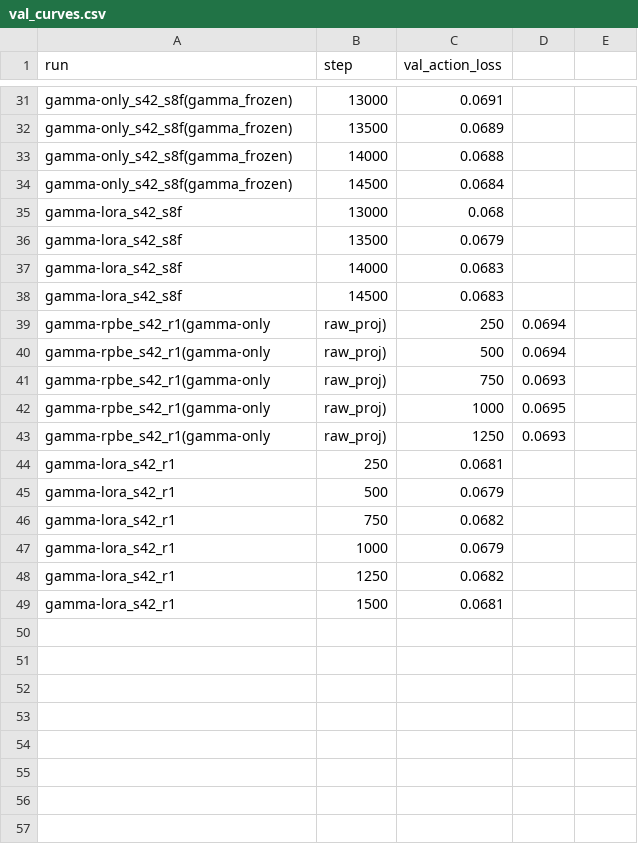
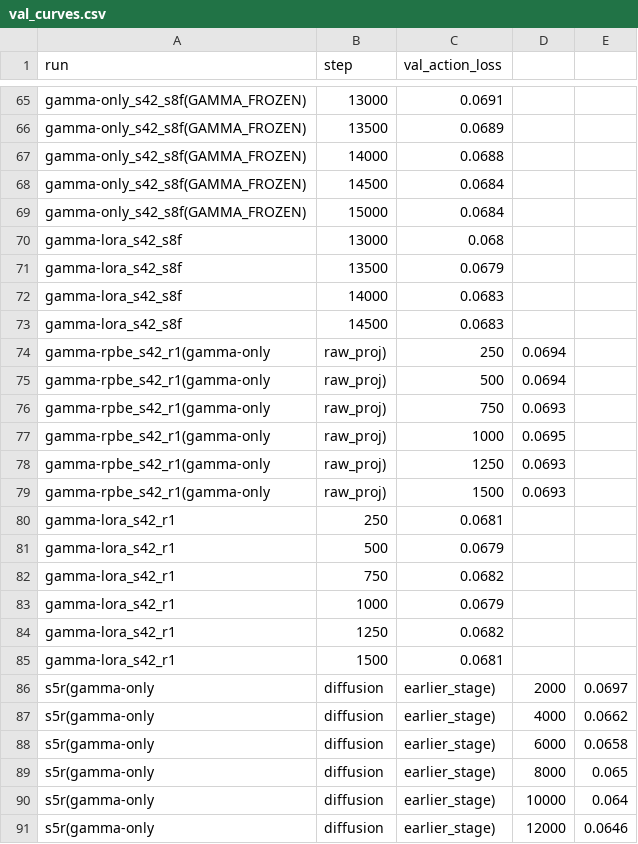
Before and after one commit to fengshiyangrouguan/PRSS2, a CSV file: results/val_curves.csv, drawn as a sheet; only a part is shown, gaps mark what is left out; addresses are those after the commit; the diff covers the shown part only; the diff names each change by its address in the sheet, - before the commit and + after, or states it on an @@ line.

```diff
--- a/results/val_curves.csv
+++ b/results/val_curves.csv
-A65:A68 (run): gamma-only_s42_s8f(gamma_frozen)
+A65:A68 (run): gamma-only_s42_s8f(GAMMA_FROZEN)
+row 69: gamma-only_s42_s8f(GAMMA_FROZEN) | 15000 | 0.0684
+row 79: gamma-rpbe_s42_r1(gamma-only | raw_proj) | 1500 | 0.0693
+row 86: s5r(gamma-only | diffusion | earlier_stage) | 2000 | 0.0697
+row 87: s5r(gamma-only | diffusion | earlier_stage) | 4000 | 0.0662
+row 88: s5r(gamma-only | diffusion | earlier_stage) | 6000 | 0.0658
+row 89: s5r(gamma-only | diffusion | earlier_stage) | 8000 | 0.065
+row 90: s5r(gamma-only | diffusion | earlier_stage) | 10000 | 0.064
+row 91: s5r(gamma-only | diffusion | earlier_stage) | 12000 | 0.0646
```
Also changed, not shown: 34 added rows and 3 edited cells elsewhere in this file, 1 other file.
